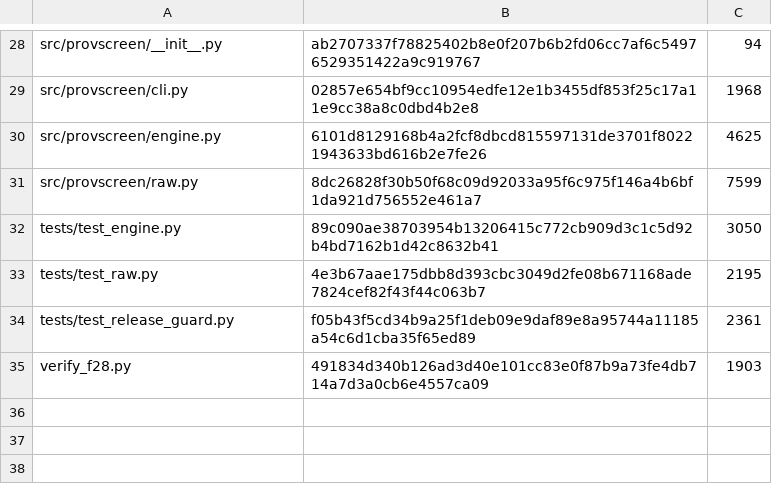
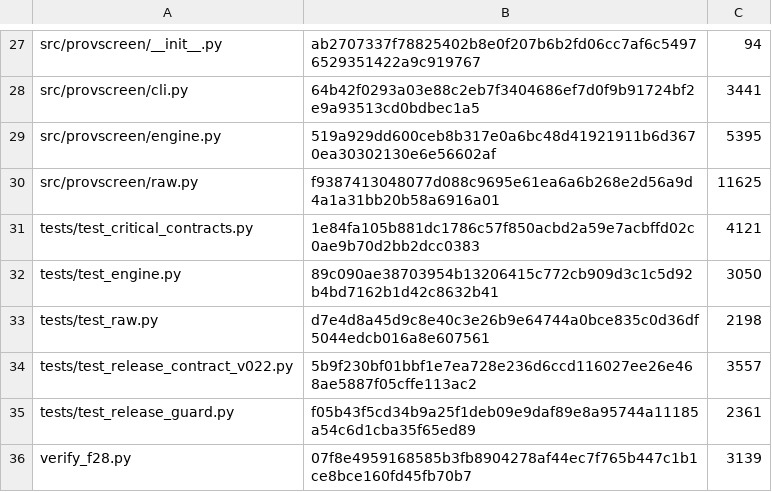
Before and after one commit to hpekey-art/ProvScreen, a CSV file: MANIFEST_SHA256.csv, drawn as a sheet; only a part is shown, gaps mark what is left out; addresses are those after the commit; the diff covers the shown part only; the diff names each change by its address in the sheet, - before the commit and + after, or states it on an @@ line.

Commit message:
Add files via upload
Update ProvScreen to v0.2.2 — critical repairs and validation

```diff
--- a/MANIFEST_SHA256.csv
+++ b/MANIFEST_SHA256.csv
-B28: 02857e654bf9cc10954edfe12e1b3455df853f25c17a11e9cc38a8c0dbd4b2e8
+B28: 64b42f0293a03e88c2eb7f3404686ef7d0f9b91724bf2e9a93513cd0bdbec1a5
-C28: 1968
+C28: 3441
-B29: 6101d8129168b4a2fcf8dbcd815597131de3701f80221943633bd616b2e7fe26
+B29: 519a929dd600ceb8b317e0a6bc48d41921911b6d3670ea30302130e6e56602af
-C29: 4625
+C29: 5395
-B30: 8dc26828f30b50f68c09d92033a95f6c975f146a4b6bf1da921d756552e461a7
+B30: f9387413048077d088c9695e61ea6a6b268e2d56a9d4a1a31bb20b58a6916a01
-C30: 7599
+C30: 11625
+row 31: tests/test_critical_contracts.py | 1e84fa105b881dc1786c57f850acbd2a59e7acbffd02c0ae9b70d2bb2dcc0383 | 4121
-B33: 4e3b67aae175dbb8d393cbc3049d2fe08b671168ade7824cef82f43f44c063b7
+B33: d7e4d8a45d9c8e40c3e26b9e64744a0bce835c0d36df5044edcb016a8e607561
-C33: 2195
+C33: 2198
+row 34: tests/test_release_contract_v022.py | 5b9f230bf01bbf1e7ea728e236d6ccd116027ee26e468ae5887f05cffe113ac2 | 3557
-B36: 491834d340b126ad3d40e101cc83e0f87b9a73fe4db714a7d3a0cb6e4557ca09
+B36: 07f8e4959168585b3fb8904278af44ec7f765b447c1b1ce8bce160fd45fb70b7
-C36: 1903
+C36: 3139
```
Also changed, not shown: 8 added rows, 9 removed rows and 10 edited cells elsewhere in this file, 20 other files.
